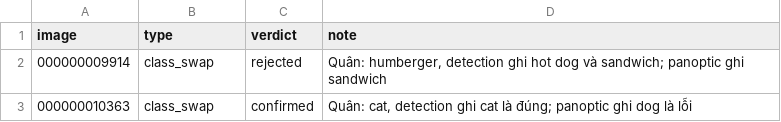
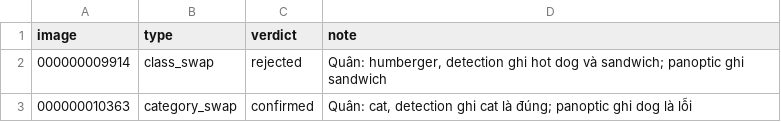
Before and after one commit to MHuy21/K5-L23-DAY10-NHOM13-Release, a CSV file: work/review_quan.csv, drawn as a sheet.

Commit message:
P2: sua type review 000000010363 thanh category_swap (theo note cua Quan)

```diff
--- a/work/review_quan.csv
+++ b/work/review_quan.csv
@@ -2,2 +2,2 @@ image,type,verdict,note
 000000009914,class_swap,rejected,"Quân: humberger,  detection ghi hot dog và sandwich; panoptic ghi sandwich"
-000000010363,class_swap,confirmed,"Quân: cat,  detection ghi cat là đúng; panoptic ghi dog là lỗi"
+000000010363,category_swap,confirmed,"Quân: cat,  detection ghi cat là đúng; panoptic ghi dog là lỗi"
```
